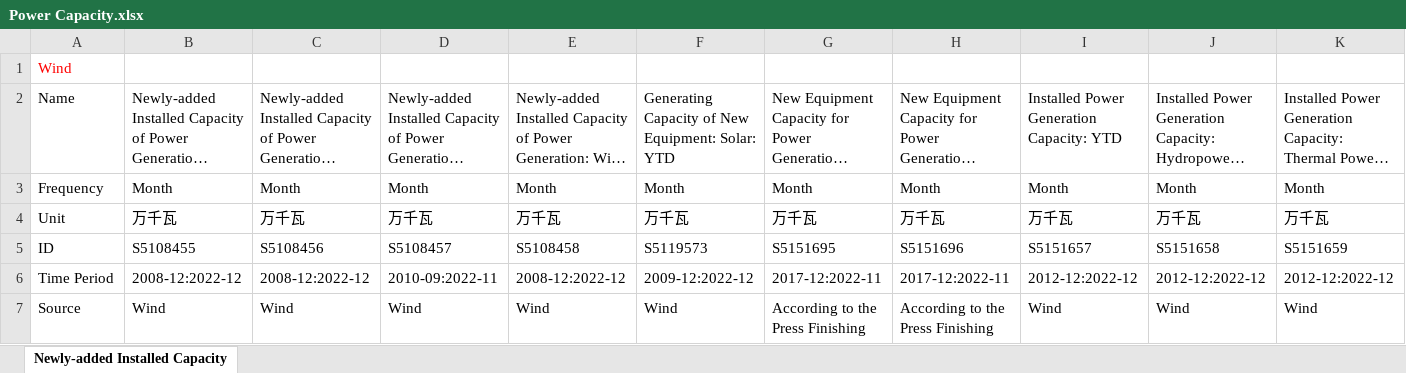
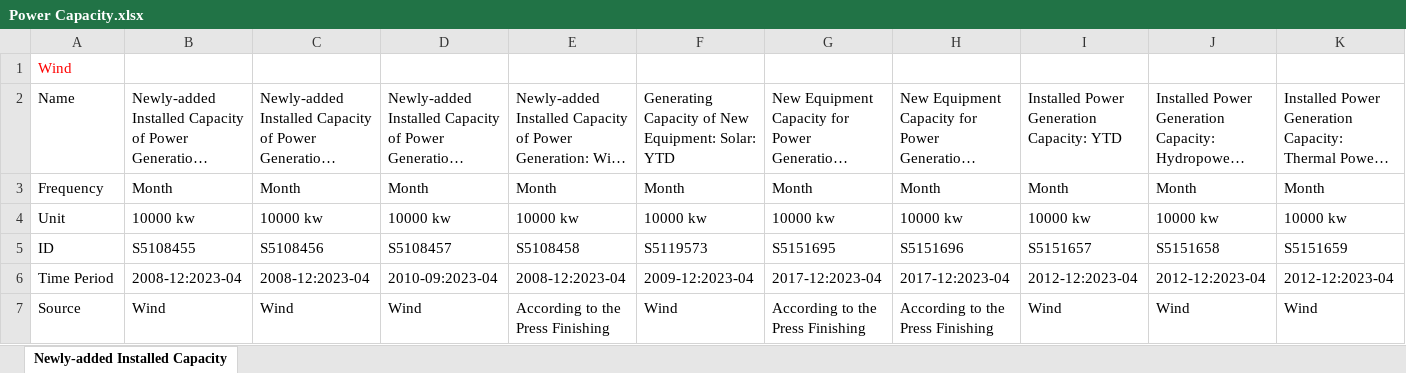
Before and after one commit to energyandcleanair/china_co2, an Excel workbook: data/Power Capacity.xlsx, sheet Newly-added Installed Capacity, drawn as a sheet; only a part is shown; long unchanged cells end in …; values as stored, in another font and other column widths than the file's, no borders; the diff covers the shown part only; the diff names each change by its address in the sheet, - before the commit and + after, or states it on an @@ line.

```diff
--- a/data/Power Capacity.xlsx (sheet Newly-added Installed Capacity)
+++ b/data/Power Capacity.xlsx (sheet Newly-added Installed Capacity)
-B4: 万千瓦
+B4: 10000 kw
-C4: 万千瓦
+C4: 10000 kw
-D4: 万千瓦
+D4: 10000 kw
-E4: 万千瓦
+E4: 10000 kw
-F4: 万千瓦
+F4: 10000 kw
-G4: 万千瓦
+G4: 10000 kw
-H4: 万千瓦
+H4: 10000 kw
-I4: 万千瓦
+I4: 10000 kw
-J4: 万千瓦
+J4: 10000 kw
-K4: 万千瓦
+K4: 10000 kw
-B6: 2008-12:2022-12
+B6: 2008-12:2023-04
-C6: 2008-12:2022-12
+C6: 2008-12:2023-04
-D6: 2010-09:2022-11
+D6: 2010-09:2023-04
-E6: 2008-12:2022-12
+E6: 2008-12:2023-04
-F6: 2009-12:2022-12
+F6: 2009-12:2023-04
-G6: 2017-12:2022-11
+G6: 2017-12:2023-04
-H6: 2017-12:2022-11
+H6: 2017-12:2023-04
-I6: 2012-12:2022-12
+I6: 2012-12:2023-04
-J6: 2012-12:2022-12
+J6: 2012-12:2023-04
-K6: 2012-12:2022-12
+K6: 2012-12:2023-04
-E7: Wind
+E7: According to the Press Finishing
```
Also changed, not shown: 3 added rows and 34 edited cells elsewhere in this sheet, data/New power capacity by province and type.xlsx, data/monthly industry stats.xlsx, 7 other files.
